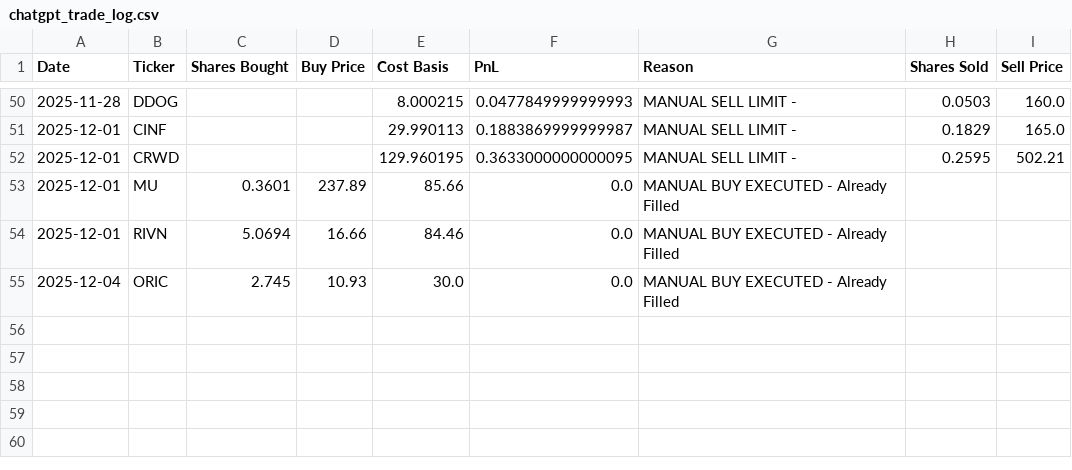
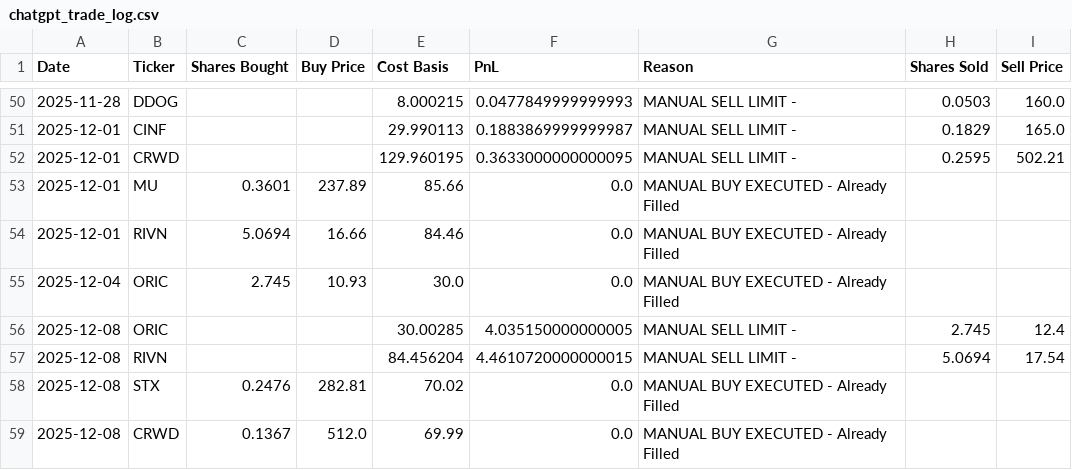
Before and after one commit to ofergr/ChatGPT-Micro-Cap-Experiment, a CSV file: Start Your Own/chatgpt_trade_log.csv, drawn as a sheet; only a part is shown, gaps mark what is left out; the diff names each change by its address in the sheet, - before the commit and + after, or states it on an @@ line.

```diff
--- a/Start Your Own/chatgpt_trade_log.csv
+++ b/Start Your Own/chatgpt_trade_log.csv
+row 56: 2025-12-08 | ORIC |  |  | 30.00285 | 4.035150000000005 | MANUAL SELL LIMIT - | 2.745 | 12.4
+row 57: 2025-12-08 | RIVN |  |  | 84.456204 | 4.4610720000000015 | MANUAL SELL LIMIT - | 5.0694 | 17.54
+row 58: 2025-12-08 | STX | 0.2476 | 282.81 | 70.02 | 0.0 | MANUAL BUY EXECUTED - Already Filled
+row 59: 2025-12-08 | CRWD | 0.1367 | 512.0 | 69.99 | 0.0 | MANUAL BUY EXECUTED - Already Filled
```
Also changed, not shown: Start Your Own/chatgpt_portfolio_update.csv.
